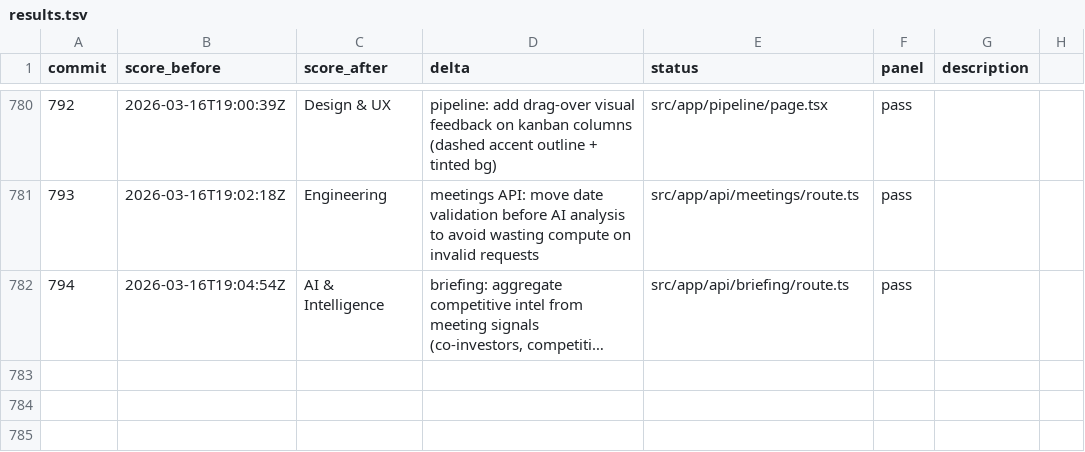
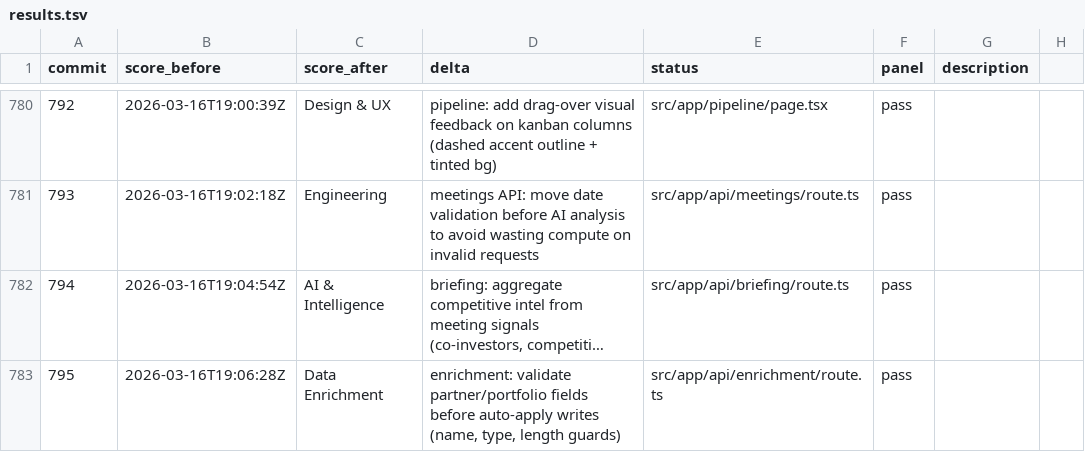
Before and after one commit to philippenyssen/raise-app, a TSV file: results.tsv, drawn as a sheet; only a part is shown, gaps mark what is left out; long unchanged cells end in …; the diff names each change by its address in the sheet, - before the commit and + after, or states it on an @@ line.

```diff
--- a/results.tsv
+++ b/results.tsv
+row 783: 795 | 2026-03-16T19:06:28Z | Data Enrichment | enrichment: validate partner/portfolio fields before auto-apply writes (name, type, length guards) | src/app/api/enrichment/route.ts | pass
```
Also changed, not shown: 1 other file.
